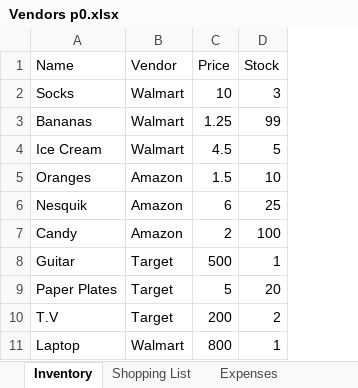
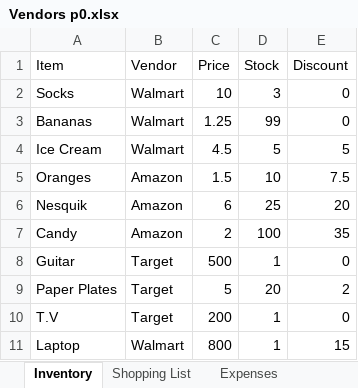
Before and after one commit to 210927-Reston-UiPath/Rymarz_N-Wilson_D-p0, an Excel workbook: Vendors p0.xlsx, sheet Inventory, drawn as a sheet; values as stored, in another font and other column widths than the file's, no borders; the diff names each change by its address in the sheet, - before the commit and + after, or states it on an @@ line.

Commit message:
added new variables and worked towards deducting stock and totaling expense for each customer item

```diff
--- a/Vendors p0.xlsx (sheet Inventory)
+++ b/Vendors p0.xlsx (sheet Inventory)
+column E (Discount), rows 2-11: 0 | 0 | 5 | 7.5 | 20 | 35 | 0 | 2 | 0 | 15
-A1: Name
+A1: Item
-D10 (Stock): 2
+D10 (Stock): 1
```
Also changed, not shown: 2 other files.
